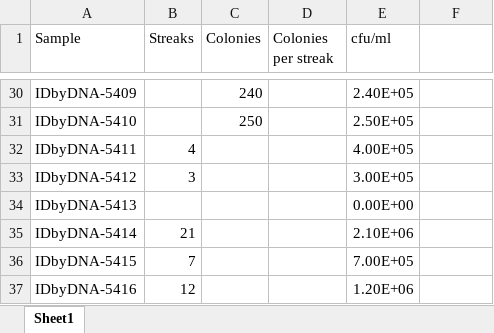
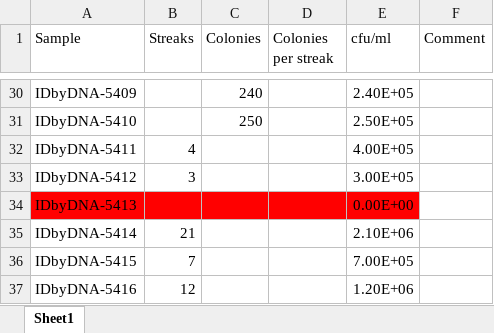
Before and after one commit to jlmontie/AbsoluteQuantification, an Excel workbook: culture_plate_counting/wasp_image_counting.xlsx, sheet Sheet1, drawn as a sheet; only a part is shown, gaps mark what is left out; values as stored, in another font and other column widths than the file's, no borders; the diff covers the shown part only; the diff names each change by its address in the sheet, - before the commit and + after, or states it on an @@ line.

```diff
--- a/culture_plate_counting/wasp_image_counting.xlsx (sheet Sheet1)
+++ b/culture_plate_counting/wasp_image_counting.xlsx (sheet Sheet1)
-F1: (empty)
+F1: Comment
-A34:E34 fill: none
+A34:E34 fill: #FF0000
```
Also changed, not shown: 21 added rows, 58 edited cells and cell formats elsewhere in this sheet, arup_urine_samples_ge_study/ge_distribution/190904_Urine_Sample_Processing_Log.xlsx, 3 other files.
